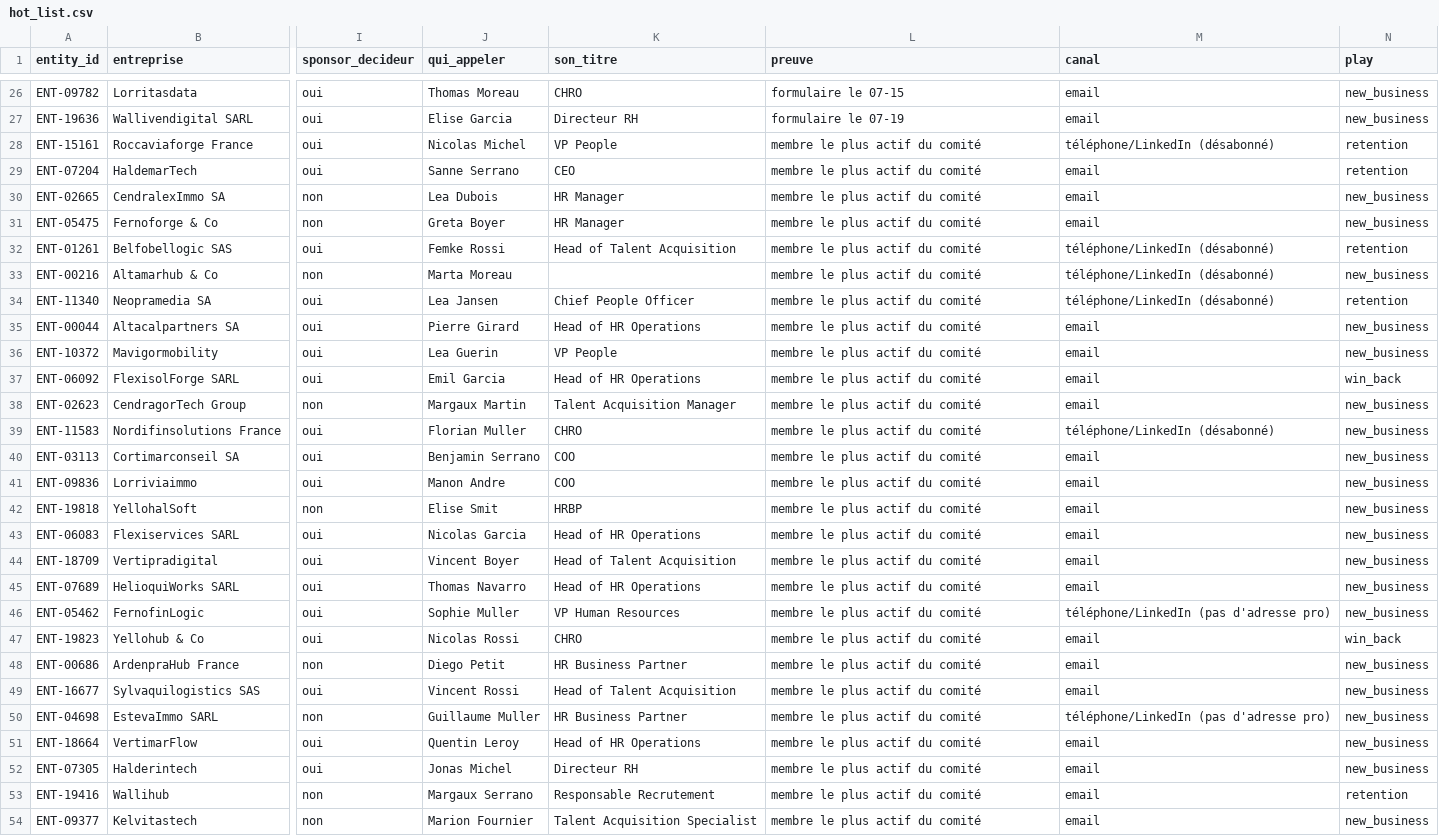
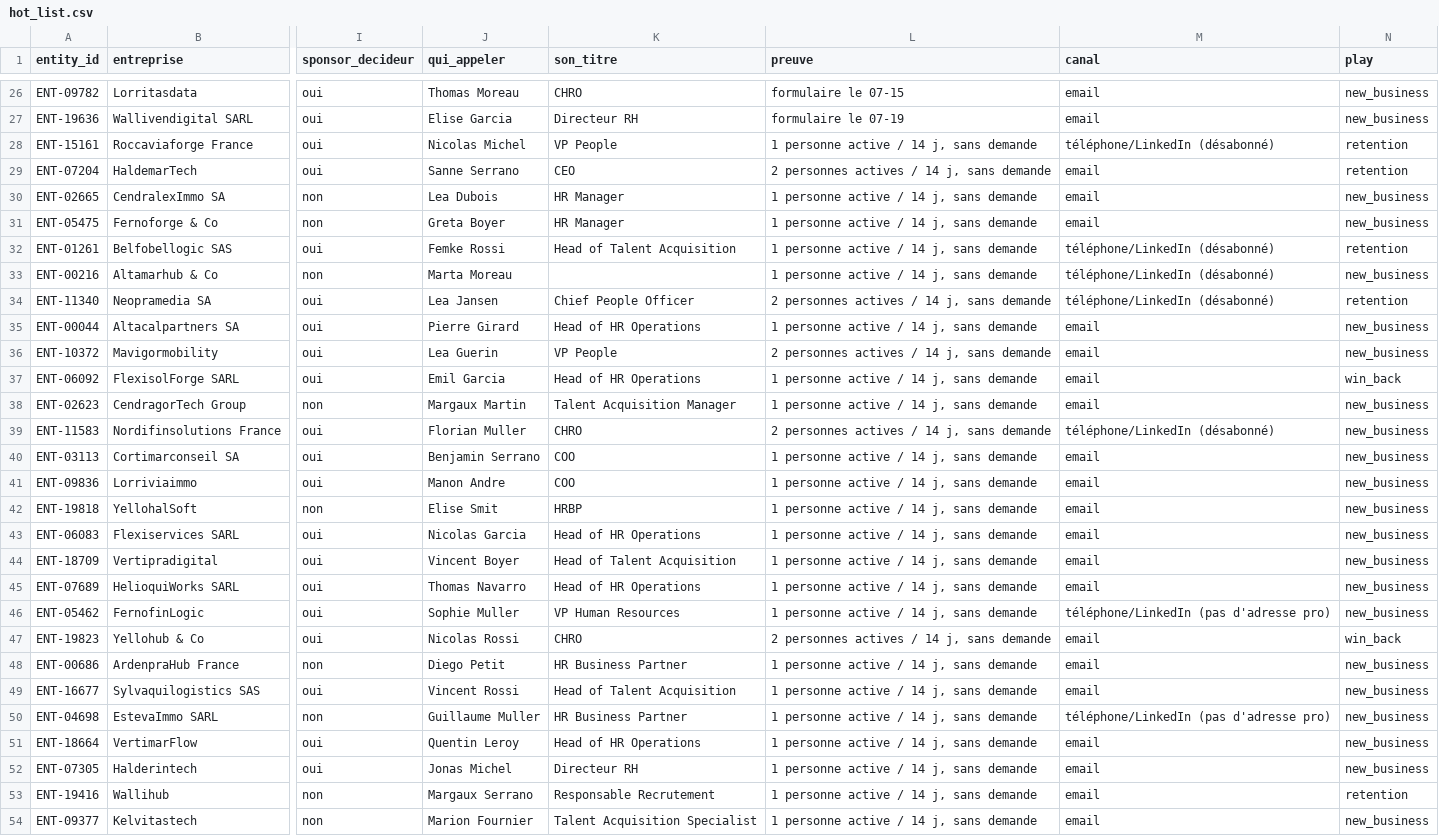
Before and after one commit to GhostHack616/wake-the-crm-data, a CSV file: dashboard_data/hot_list.csv, drawn as a sheet; only a part is shown, gaps mark what is left out; the diff covers the shown part only; the diff names each change by its address in the sheet, - before the commit and + after, or states it on an @@ line.

```diff
--- a/dashboard_data/hot_list.csv
+++ b/dashboard_data/hot_list.csv
-L28 (preuve): membre le plus actif du comité
+L28 (preuve): 1 personne active / 14 j, sans demande
-L29 (preuve): membre le plus actif du comité
+L29 (preuve): 2 personnes actives / 14 j, sans demande
-L30:L33 (preuve): membre le plus actif du comité
+L30:L33 (preuve): 1 personne active / 14 j, sans demande
-L34 (preuve): membre le plus actif du comité
+L34 (preuve): 2 personnes actives / 14 j, sans demande
-L35 (preuve): membre le plus actif du comité
+L35 (preuve): 1 personne active / 14 j, sans demande
-L36 (preuve): membre le plus actif du comité
+L36 (preuve): 2 personnes actives / 14 j, sans demande
-L37:L38 (preuve): membre le plus actif du comité
+L37:L38 (preuve): 1 personne active / 14 j, sans demande
-L39 (preuve): membre le plus actif du comité
+L39 (preuve): 2 personnes actives / 14 j, sans demande
-L40:L46 (preuve): membre le plus actif du comité
+L40:L46 (preuve): 1 personne active / 14 j, sans demande
-L47 (preuve): membre le plus actif du comité
+L47 (preuve): 2 personnes actives / 14 j, sans demande
-L48:L54 (preuve): membre le plus actif du comité
+L48:L54 (preuve): 1 personne active / 14 j, sans demande
```
Also changed, not shown: 8 edited cells elsewhere in this file, 2 other files.
